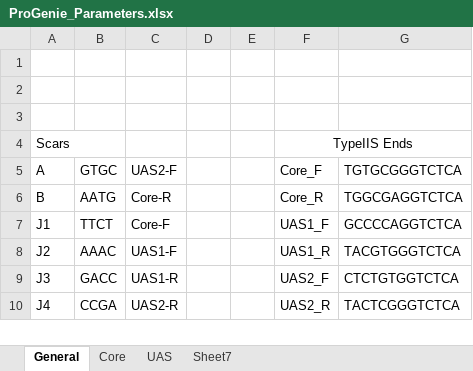
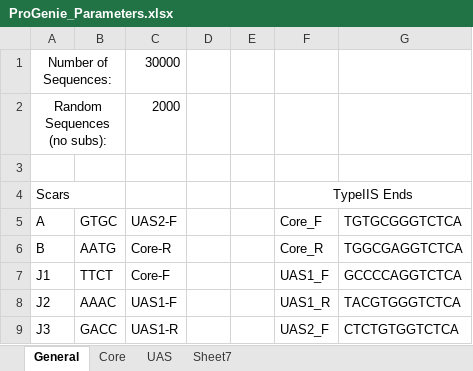
Before and after one commit to CIDARLAB/MIT-BroadFoundry, an Excel workbook: progenieX/ProGenie_Parameters.xlsx, sheet General, drawn as a sheet; only a part is shown; the shorter side is filled out with more unchanged rows; values as stored, in another font and other column widths than the file's, no borders; the diff covers the shown part only; the diff names each change by its address in the sheet, - before the commit and + after, or states it on an @@ line.

Commit message:
Finalization & Sequence Creation
Fully extricated all calls to .xlsx into get_data.py.  Added more
functions to separate tasks and for readability.  Created 30K promoter
segments.

```diff
--- a/progenieX/ProGenie_Parameters.xlsx (sheet General)
+++ b/progenieX/ProGenie_Parameters.xlsx (sheet General)
-row 1: (empty)
+row 1: Number of Sequences: |  | 30000
+A1:B1 merged
-row 2: (empty)
+row 2: Random Sequences (no subs): |  | 2000
+A2:B2 merged
```
Also changed, not shown: 23 added rows elsewhere in this sheet, sheet Core, 20 other files.
